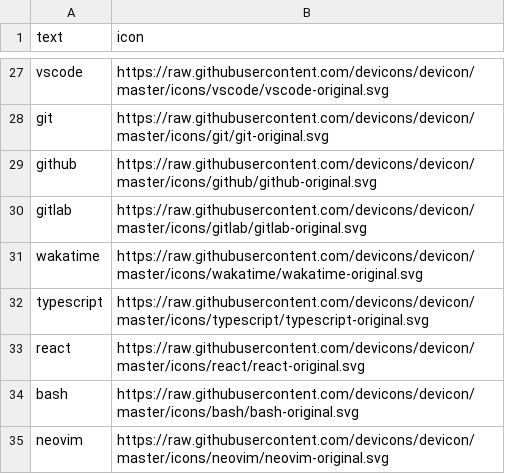
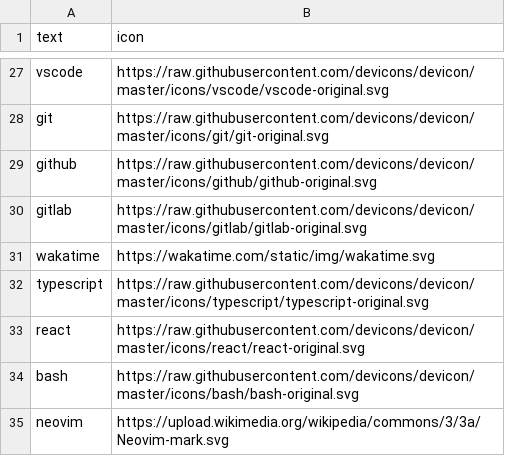
Before and after one commit to LukasLow/LukasLow, a CSV file: bildchen/main.csv, drawn as a sheet; only a part is shown, gaps mark what is left out.

Commit message:
Update README.MD and main.csv

```diff
--- a/bildchen/main.csv
+++ b/bildchen/main.csv
@@ -30,3 +30,3 @@ github,https://raw.githubusercontent.com/devicons/devicon/master/icons/github/gi
 gitlab,https://raw.githubusercontent.com/devicons/devicon/master/icons/gitlab/gitlab-original.svg
-wakatime,https://raw.githubusercontent.com/devicons/devicon/master/icons/wakatime/wakatime-original.svg
+wakatime,https://wakatime.com/static/img/wakatime.svg
 typescript,https://raw.githubusercontent.com/devicons/devicon/master/icons/typescript/typescript-original.svg
@@ -34,2 +34,2 @@ react,https://raw.githubusercontent.com/devicons/devicon/master/icons/react/reac
 bash,https://raw.githubusercontent.com/devicons/devicon/master/icons/bash/bash-original.svg
-neovim,https://raw.githubusercontent.com/devicons/devicon/master/icons/neovim/neovim-original.svg
+neovim,https://upload.wikimedia.org/wikipedia/commons/3/3a/Neovim-mark.svg
```
Also changed, not shown: 1 other file.
